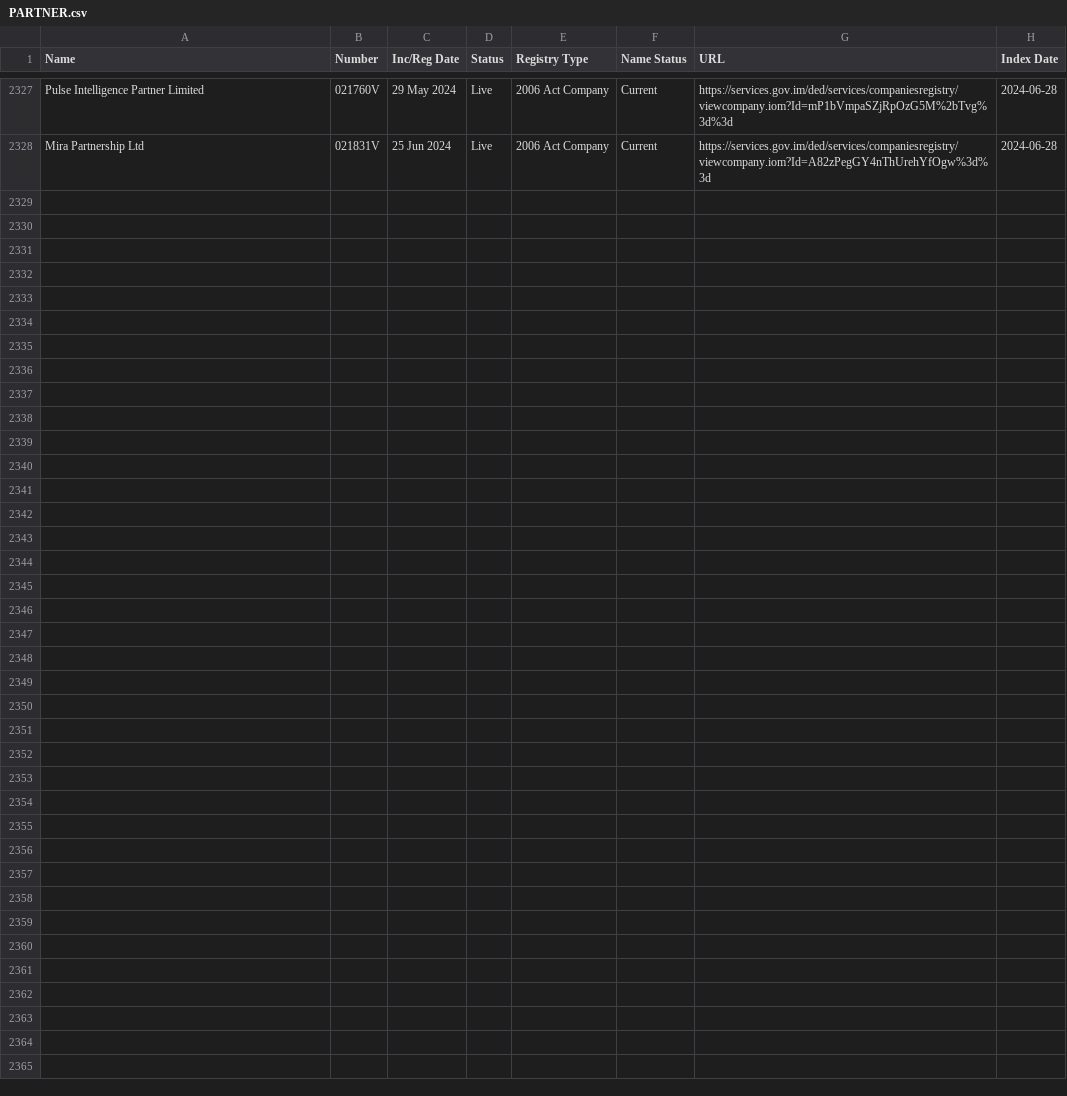
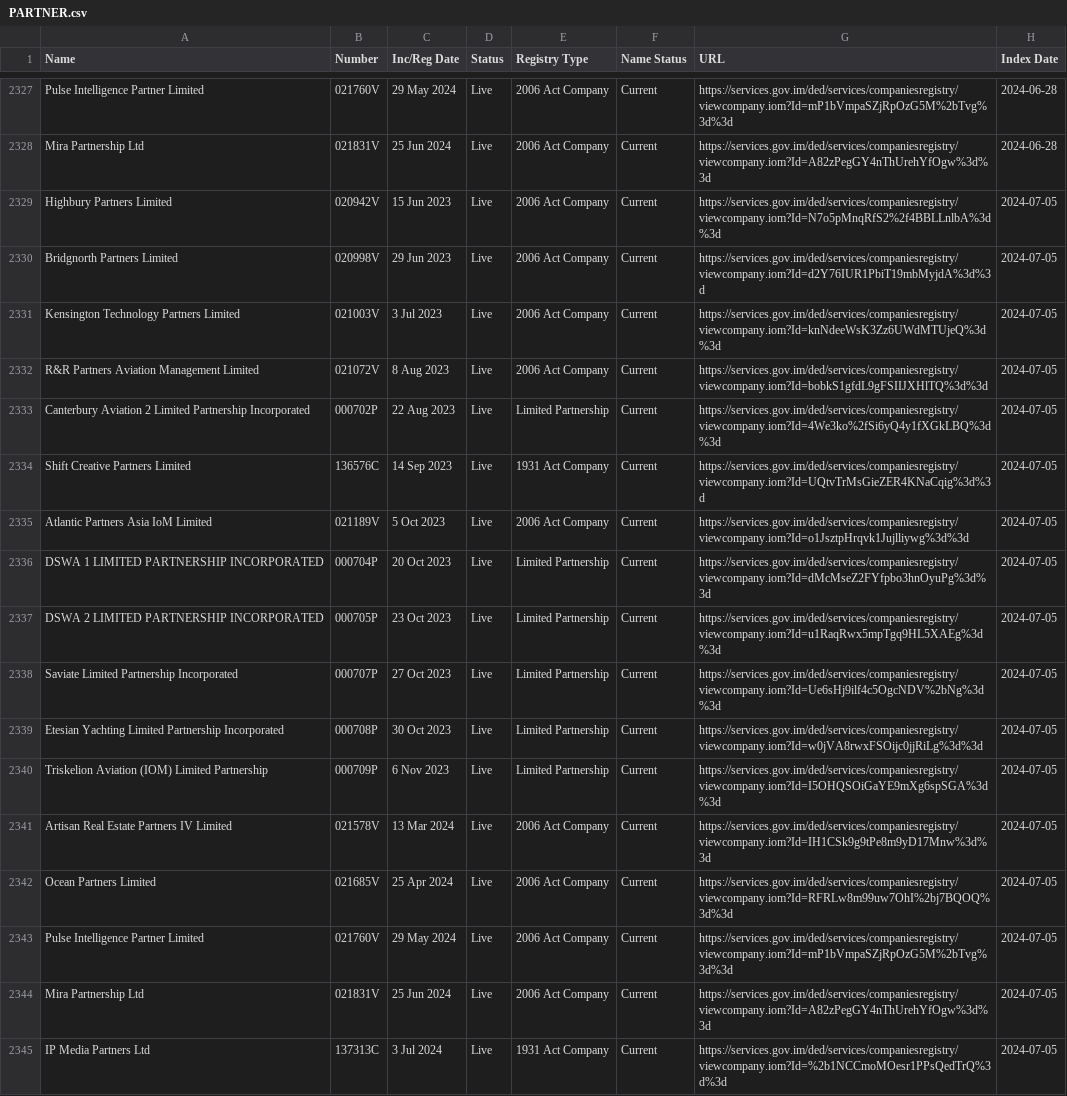
Before and after one commit to dankarran/isleofman-opendata, a CSV file: data/gov.im/companies/sources/search/names/PARTNER.csv, drawn as a sheet; only a part is shown, gaps mark what is left out; the diff names each change by its address in the sheet, - before the commit and + after, or states it on an @@ line.

Commit message:
Update Planning Applications, Companies and OpenStreetMap

```diff
--- a/data/gov.im/companies/sources/search/names/PARTNER.csv
+++ b/data/gov.im/companies/sources/search/names/PARTNER.csv
+row 2329: Highbury Partners Limited | 020942V | 15 Jun 2023 | Live | 2006 Act Company | Current | https://services.gov.im/ded/services/companiesregistry/viewcompany.iom?Id=N7o5pMnqRfS2%2f4BBLLnlbA%3d%3d | 2024-07-05
+row 2330: Bridgnorth Partners Limited | 020998V | 29 Jun 2023 | Live | 2006 Act Company | Current | https://services.gov.im/ded/services/companiesregistry/viewcompany.iom?Id=d2Y76IUR1PbiT19mbMyjdA%3d%3d | 2024-07-05
+row 2331: Kensington Technology Partners Limited | 021003V | 3 Jul 2023 | Live | 2006 Act Company | Current | https://services.gov.im/ded/services/companiesregistry/viewcompany.iom?Id=knNdeeWsK3Zz6UWdMTUjeQ%3d%3d | 2024-07-05
+row 2332: R&R Partners Aviation Management Limited | 021072V | 8 Aug 2023 | Live | 2006 Act Company | Current | https://services.gov.im/ded/services/companiesregistry/viewcompany.iom?Id=bobkS1gfdL9gFSIIJXHlTQ%3d%3d | 2024-07-05
+row 2333: Canterbury Aviation 2 Limited Partnership Incorporated | 000702P | 22 Aug 2023 | Live | Limited Partnership | Current | https://services.gov.im/ded/services/companiesregistry/viewcompany.iom?Id=4We3ko%2fSi6yQ4y1fXGkLBQ%3d%3d | 2024-07-05
+row 2334: Shift Creative Partners Limited | 136576C | 14 Sep 2023 | Live | 1931 Act Company | Current | https://services.gov.im/ded/services/companiesregistry/viewcompany.iom?Id=UQtvTrMsGieZER4KNaCqig%3d%3d | 2024-07-05
+row 2335: Atlantic Partners Asia IoM Limited | 021189V | 5 Oct 2023 | Live | 2006 Act Company | Current | https://services.gov.im/ded/services/companiesregistry/viewcompany.iom?Id=o1JsztpHrqvk1Jujlliywg%3d%3d | 2024-07-05
+row 2336: DSWA 1 LIMITED PARTNERSHIP INCORPORATED | 000704P | 20 Oct 2023 | Live | Limited Partnership | Current | https://services.gov.im/ded/services/companiesregistry/viewcompany.iom?Id=dMcMseZ2FYfpbo3hnOyuPg%3d%3d | 2024-07-05
+row 2337: DSWA 2 LIMITED PARTNERSHIP INCORPORATED | 000705P | 23 Oct 2023 | Live | Limited Partnership | Current | https://services.gov.im/ded/services/companiesregistry/viewcompany.iom?Id=u1RaqRwx5mpTgq9HL5XAEg%3d%3d | 2024-07-05
+row 2338: Saviate Limited Partnership Incorporated | 000707P | 27 Oct 2023 | Live | Limited Partnership | Current | https://services.gov.im/ded/services/companiesregistry/viewcompany.iom?Id=Ue6sHj9ilf4c5OgcNDV%2bNg%3d%3d | 2024-07-05
+row 2339: Etesian Yachting Limited Partnership Incorporated | 000708P | 30 Oct 2023 | Live | Limited Partnership | Current | https://services.gov.im/ded/services/companiesregistry/viewcompany.iom?Id=w0jVA8rwxFSOijc0jjRiLg%3d%3d | 2024-07-05
+row 2340: Triskelion Aviation (IOM) Limited Partnership | 000709P | 6 Nov 2023 | Live | Limited Partnership | Current | https://services.gov.im/ded/services/companiesregistry/viewcompany.iom?Id=I5OHQSOiGaYE9mXg6spSGA%3d%3d | 2024-07-05
+row 2341: Artisan Real Estate Partners IV Limited | 021578V | 13 Mar 2024 | Live | 2006 Act Company | Current | https://services.gov.im/ded/services/companiesregistry/viewcompany.iom?Id=IH1CSk9g9tPe8m9yD17Mnw%3d%3d | 2024-07-05
+row 2342: Ocean Partners Limited | 021685V | 25 Apr 2024 | Live | 2006 Act Company | Current | https://services.gov.im/ded/services/companiesregistry/viewcompany.iom?Id=RFRLw8m99uw7OhI%2bj7BQOQ%3d%3d | 2024-07-05
+row 2343: Pulse Intelligence Partner Limited | 021760V | 29 May 2024 | Live | 2006 Act Company | Current | https://services.gov.im/ded/services/companiesregistry/viewcompany.iom?Id=mP1bVmpaSZjRpOzG5M%2bTvg%3d%3d | 2024-07-05
+row 2344: Mira Partnership Ltd | 021831V | 25 Jun 2024 | Live | 2006 Act Company | Current | https://services.gov.im/ded/services/companiesregistry/viewcompany.iom?Id=A82zPegGY4nThUrehYfOgw%3d%3d | 2024-07-05
+row 2345: IP Media Partners Ltd | 137313C | 3 Jul 2024 | Live | 1931 Act Company | Current | https://services.gov.im/ded/services/companiesregistry/viewcompany.iom?Id=%2b1NCCmoMOesr1PPsQedTrQ%3d%3d | 2024-07-05
```
Also changed, not shown: data/gov.im/companies/sources/search/names/CORP.csv, data/gov.im/companies/sources/search/names/FOUNDATION.csv, 32 other files.
